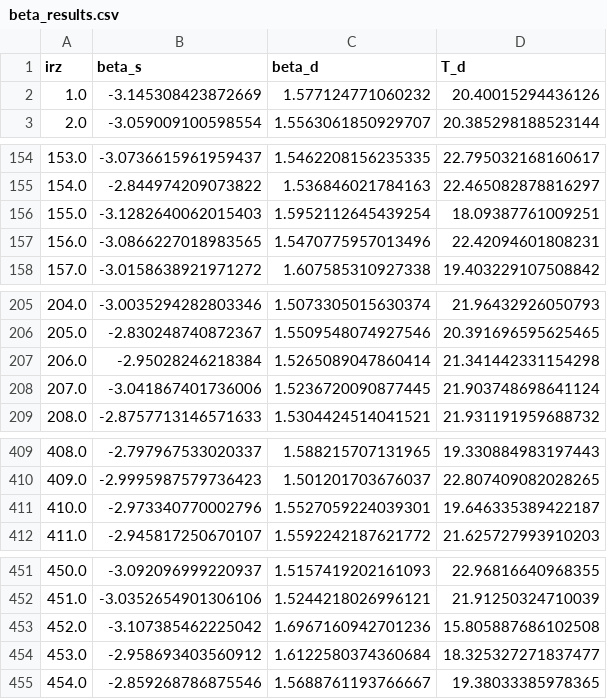
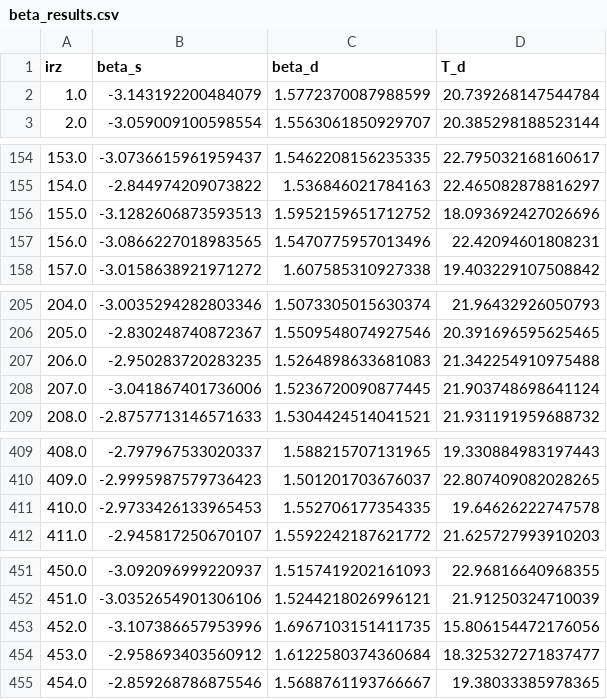
Before and after one commit to komatsu5147/CleanCMB.jl, a CSV file: ccatprime/sciencepaper/sosat/beta_results.csv, drawn as a sheet; only a part is shown, gaps mark what is left out; the diff covers the shown part only.

```diff
--- a/ccatprime/sciencepaper/sosat/beta_results.csv
+++ b/ccatprime/sciencepaper/sosat/beta_results.csv
@@ -1,3 +1,3 @@
 irz,beta_s,beta_d,T_d
-1.0,-3.145308423872669,1.577124771060232,20.40015294436126
+1.0,-3.143192200484079,1.5772370087988599,20.739268147544784
 2.0,-3.059009100598554,1.5563061850929707,20.385298188523144
@@ -155,3 +155,3 @@ irz,beta_s,beta_d,T_d
 154.0,-2.844974209073822,1.536846021784163,22.465082878816297
-155.0,-3.1282640062015403,1.5952112645439254,18.09387761009251
+155.0,-3.1282606873593513,1.5952159651712752,18.093692427026696
 156.0,-3.0866227018983565,1.5470775957013496,22.42094601808231
@@ -206,3 +206,3 @@ irz,beta_s,beta_d,T_d
 205.0,-2.830248740872367,1.5509548074927546,20.391696595625465
-206.0,-2.95028246218384,1.5265089047860414,21.341442331154298
+206.0,-2.950283720283235,1.5264898633681083,21.342254910975488
 207.0,-3.041867401736006,1.5236720090877445,21.903748698641124
@@ -410,3 +410,3 @@ irz,beta_s,beta_d,T_d
 409.0,-2.9995987579736423,1.501201703676037,22.807409082028265
-410.0,-2.973340770002796,1.5527059224039301,19.646335389422187
+410.0,-2.9733426133965453,1.552706177354335,19.64626222747578
 411.0,-2.945817250670107,1.5592242187621772,21.625727993910203
@@ -452,3 +452,3 @@ irz,beta_s,beta_d,T_d
 451.0,-3.0352654901306106,1.5244218026996121,21.91250324710039
-452.0,-3.107385462225042,1.6967160942701236,15.805887686102508
+452.0,-3.107386657953996,1.6967103151411735,15.806154472176056
 453.0,-2.958693403560912,1.6122580374360684,18.325327271837477
```
Also changed, not shown: 30 edited cells elsewhere in this file, ccatprime/sciencepaper/sosat/ilc_results.csv, ccatprime/sciencepaper/sosat/milca_results.csv, 4 other files.
